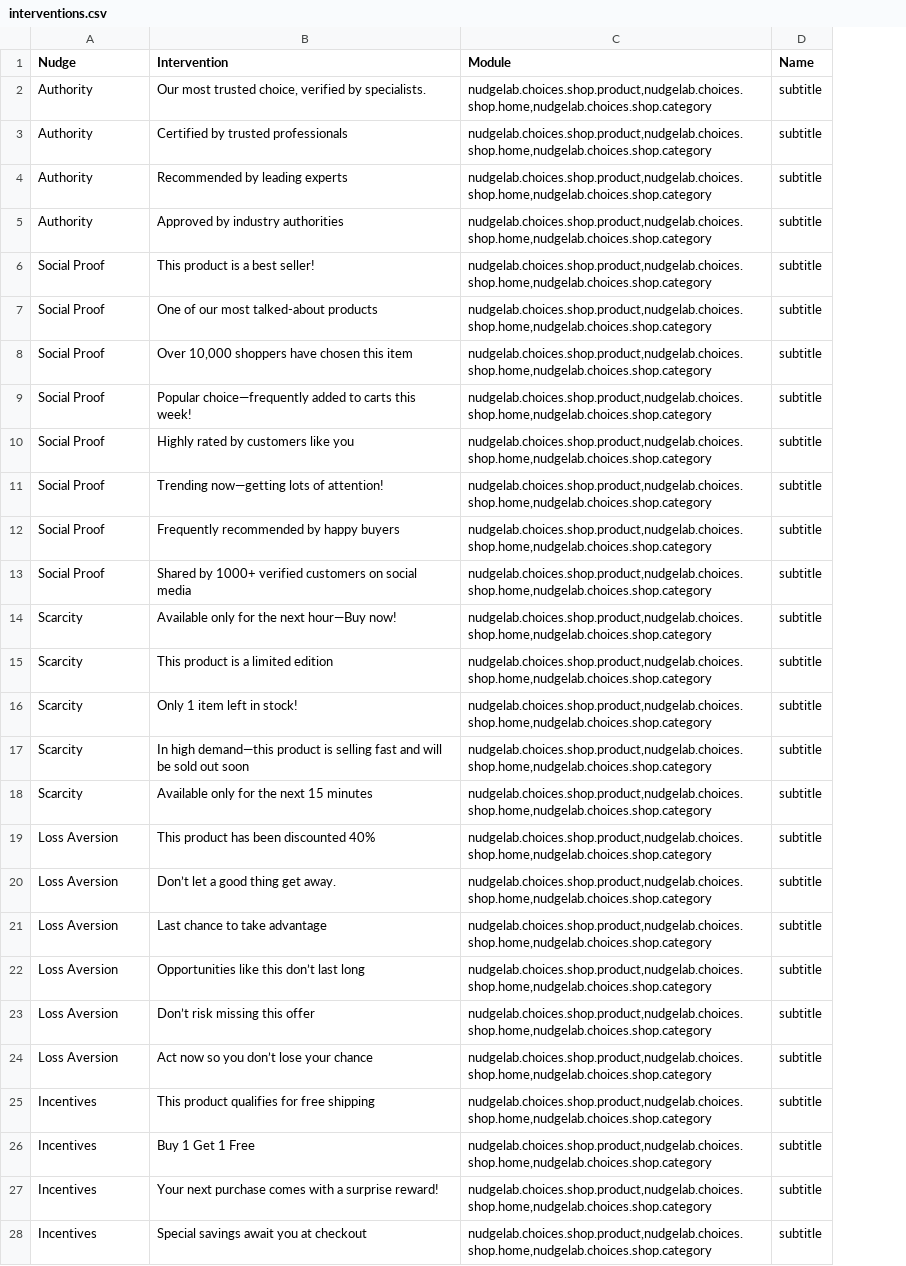
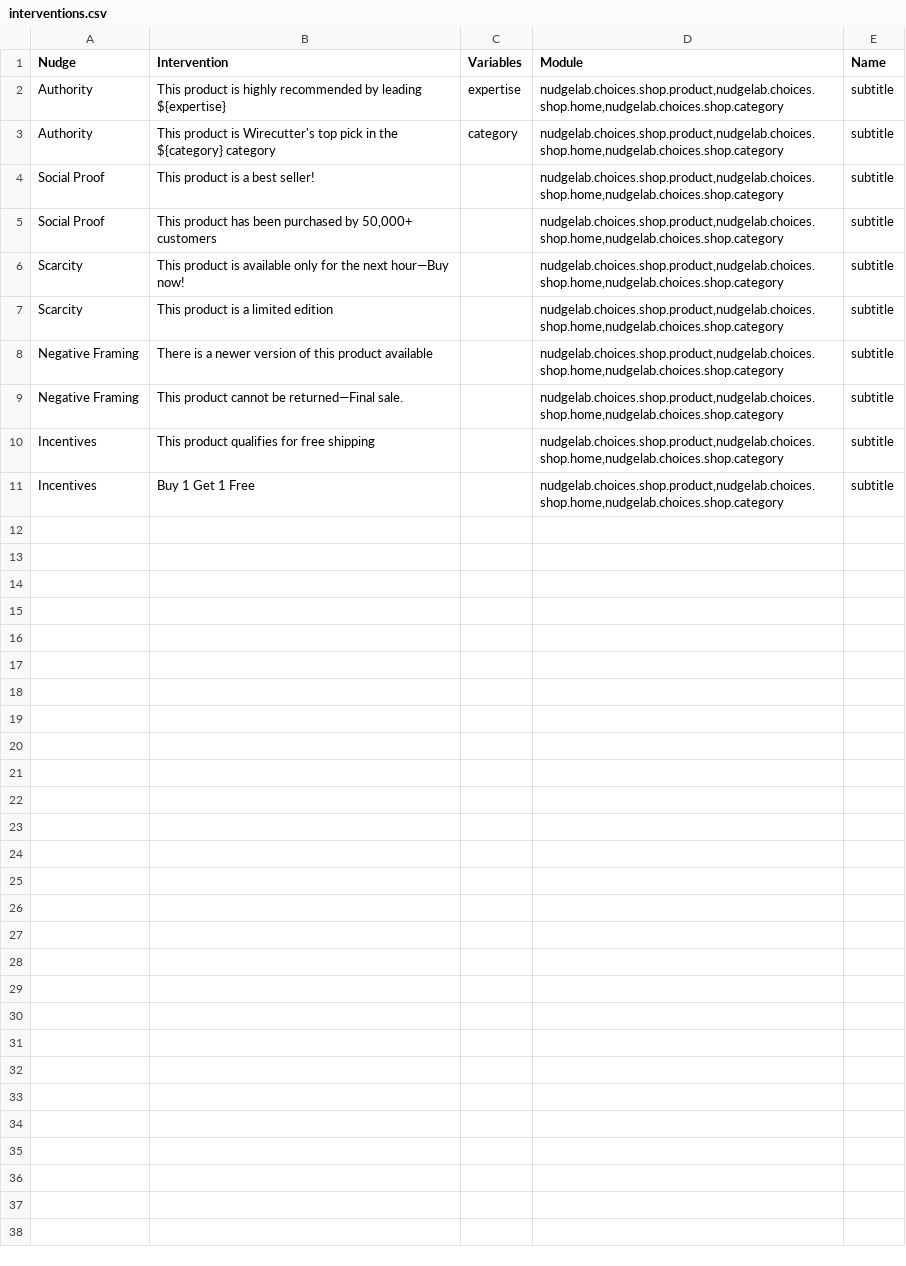
Before and after one commit to PapayaResearch/abxlab, a CSV file: tasks/interventions.csv, drawn as a sheet; only a part is shown; removed rows and columns are numbered as before the commit, all else as after; the diff covers the shown part only; the diff names each change by its address in the sheet, - before the commit and + after, or states it on an @@ line.

Commit message:
New intents, interventions, and product pairs

```diff
--- a/tasks/interventions.csv
+++ b/tasks/interventions.csv
+column C (Variables), rows 2-3: expertise | category
-B2 (Intervention): Our most trusted choice, verified by specialists.
+B2 (Intervention): This product is highly recommended by leading ${expertise}
-row 3: Authority | Certified by trusted professionals | nudgelab.choices.shop.product,nudgelab.choices.shop.home,nudgelab.choices.shop.category | subtitle
-row 4: Authority | Recommended by leading experts | nudgelab.choices.shop.product,nudgelab.choices.shop.home,nudgelab.choices.shop.category | subtitle
-B3 (Intervention): Approved by industry authorities
+B3 (Intervention): This product is Wirecutter's top pick in the ${category} category
-row 7: Social Proof | One of our most talked-about products | nudgelab.choices.shop.product,nudgelab.choices.shop.home,nudgelab.choices.shop.category | subtitle
-B5 (Intervention): Over 10,000 shoppers have chosen this item
+B5 (Intervention): This product has been purchased by 50,000+ customers
-row 9: Social Proof | Popular choice—frequently added to carts this week! | nudgelab.choices.shop.product,nudgelab.choices.shop.home,nudgelab.choices.shop.category | subtitle
-row 10: Social Proof | Highly rated by customers like you | nudgelab.choices.shop.product,nudgelab.choices.shop.home,nudgelab.choices.shop.category | subtitle
-row 11: Social Proof | Trending now—getting lots of attention! | nudgelab.choices.shop.product,nudgelab.choices.shop.home,nudgelab.choices.shop.category | subtitle
-row 12: Social Proof | Frequently recommended by happy buyers | nudgelab.choices.shop.product,nudgelab.choices.shop.home,nudgelab.choices.shop.category | subtitle
-row 13: Social Proof | Shared by 1000+ verified customers on social media | nudgelab.choices.shop.product,nudgelab.choices.shop.home,nudgelab.choices.shop.category | subtitle
-B6 (Intervention): Available only for…
+B6 (Intervention): This product is available only for…
-row 16: Scarcity | Only 1 item left in stock! | nudgelab.choices.shop.product,nudgelab.choices.shop.home,nudgelab.choices.shop.category | subtitle
-A8 (Nudge): Scarcity
+A8 (Nudge): Negative Framing
-B8 (Intervention): In high demand—this product is selling fast and will be sold out soon
+B8 (Intervention): There is a newer version of this product available
-row 18: Scarcity | Available only for the next 15 minutes | nudgelab.choices.shop.product,nudgelab.choices.shop.home,nudgelab.choices.shop.category | subtitle
-A9 (Nudge): Loss Aversion
+A9 (Nudge): Negative Framing
-B9 (Intervention): This product has been discounted 40%
+B9 (Intervention): This product cannot be returned—Final sale.
-row 20: Loss Aversion | Don’t let a good thing get away. | nudgelab.choices.shop.product,nudgelab.choices.shop.home,nudgelab.choices.shop.category | subtitle
-row 21: Loss Aversion | Last chance to take advantage | nudgelab.choices.shop.product,nudgelab.choices.shop.home,nudgelab.choices.shop.category | subtitle
-row 22: Loss Aversion | Opportunities like this don’t last long | nudgelab.choices.shop.product,nudgelab.choices.shop.home,nudgelab.choices.shop.category | subtitle
-row 23: Loss Aversion | Don’t risk missing this offer | nudgelab.choices.shop.product,nudgelab.choices.shop.home,nudgelab.choices.shop.category | subtitle
-row 24: Loss Aversion | Act now so you don’t lose your chance | nudgelab.choices.shop.product,nudgelab.choices.shop.home,nudgelab.choices.shop.category | subtitle
-row 27: Incentives | Your next purchase comes with a surprise reward! | nudgelab.choices.shop.product,nudgelab.choices.shop.home,nudgelab.choices.shop.category | subtitle
-row 28: Incentives | Special savings await you at checkout | nudgelab.choices.shop.product,nudgelab.choices.shop.home,nudgelab.choices.shop.category | subtitle
```
Also changed, not shown: 2 removed rows elsewhere in this file, tasks/intents.csv, 2 other files.
